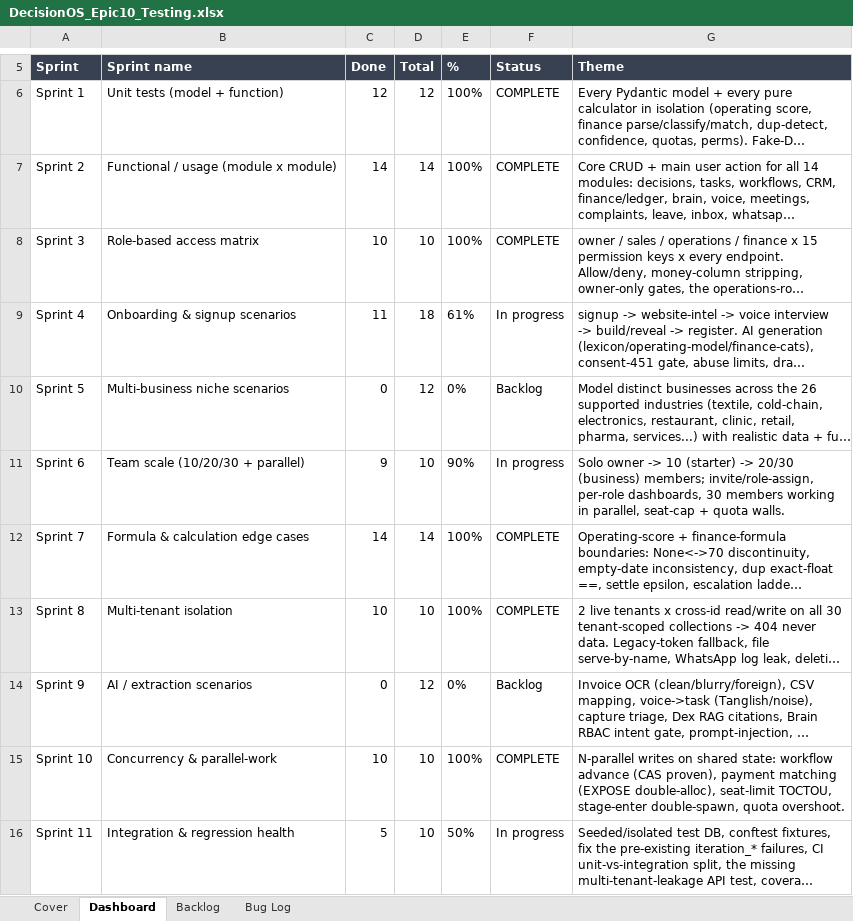
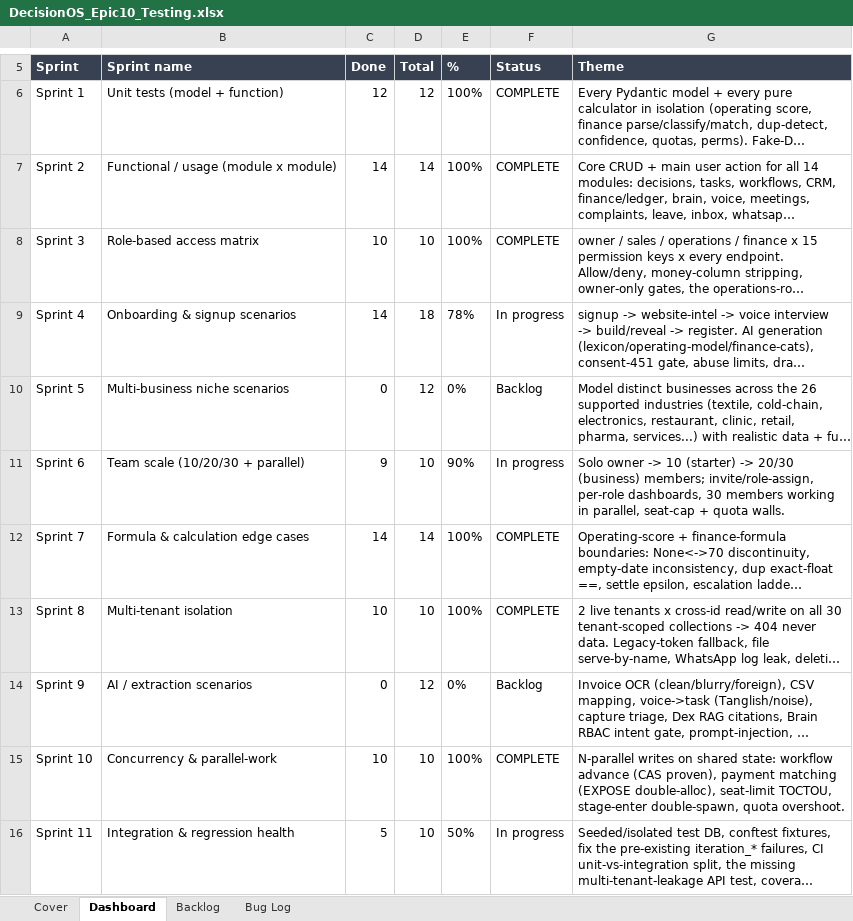
Before and after one commit to quazrelevate-god/DecisionOS, an Excel workbook: docs/DecisionOS_Epic10_Testing.xlsx, sheet Dashboard, drawn as a sheet; only a part is shown, gaps mark what is left out; long unchanged cells end in …; values as stored, in another font and other column widths than the file's, no borders; the diff names each change by its address in the sheet, - before the commit and + after, or states it on an @@ line.

```diff
--- a/docs/DecisionOS_Epic10_Testing.xlsx (sheet Dashboard)
+++ b/docs/DecisionOS_Epic10_Testing.xlsx (sheet Dashboard)
-C9 (Done): 11
+C9 (Done): 14
-E9 (%): 61%
+E9 (%): 78%
```
Also changed, not shown: sheet Backlog, 1 other file.
